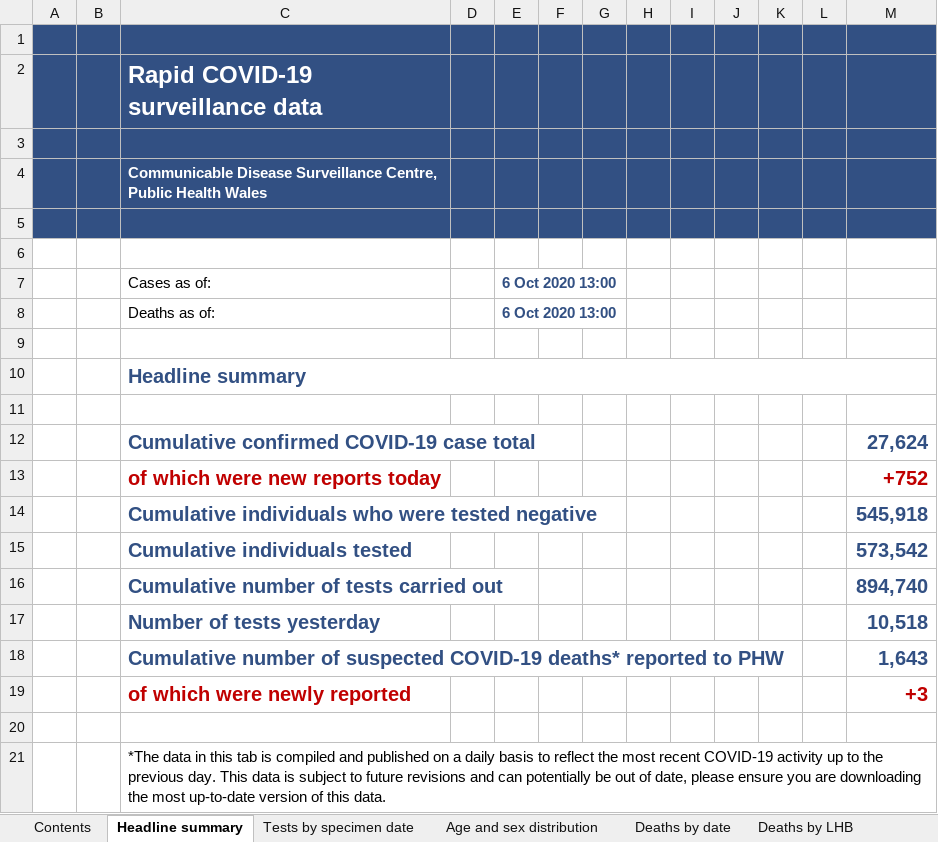
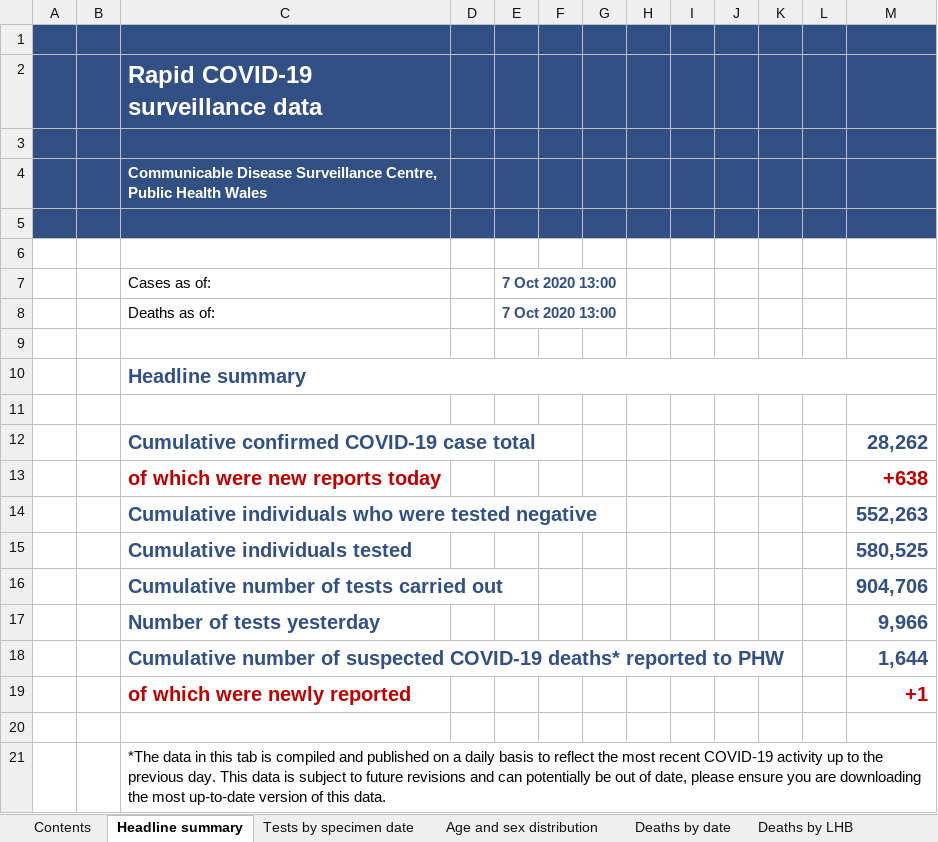
Before and after one commit to beta-decay/beta-decay.github.io, an Excel workbook: covid_n_wales/Rapid COVID-19 surveillance data.xlsx, sheet Headline summary, drawn as a sheet; values as stored, in another font and other column widths than the file's, no borders; charts and pictures not drawn; the diff names each change by its address in the sheet, - before the commit and + after, or states it on an @@ line.

```diff
--- a/covid_n_wales/Rapid COVID-19 surveillance data.xlsx (sheet Headline summary)
+++ b/covid_n_wales/Rapid COVID-19 surveillance data.xlsx (sheet Headline summary)
-E7:E8: 6 Oct 2020 13:00
+E7:E8: 7 Oct 2020 13:00
-M12: 27,624
+M12: 28,262
-M13: +752
+M13: +638
-M14: 545,918
+M14: 552,263
-M15: 573,542
+M15: 580,525
-M16: 894,740
+M16: 904,706
-M17: 10,518
+M17: 9,966
-M18: 1,643
+M18: 1,644
-M19: +3
+M19: +1
```
Also changed, not shown: sheet Tests by specimen date, sheet Age and sex distribution, sheet Total tests authorised, sheet Deaths by date, sheet Deaths by LHB, sheet Contents, charts or pictures, 10 other files.
